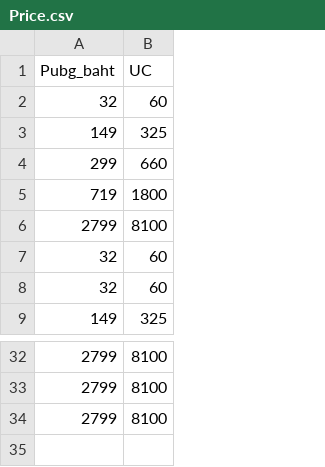
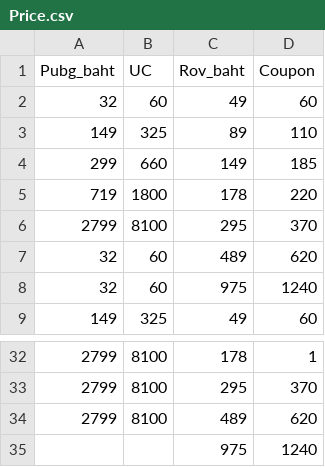
Before and after one commit to ReReenakub/TESTRMS, a CSV file: Price.csv, drawn as a sheet; only a part is shown, gaps mark what is left out; the diff names each change by its address in the sheet, - before the commit and + after, or states it on an @@ line.

Commit message:
จารางราค PUBG

```diff
--- a/Price.csv
+++ b/Price.csv
+column C (Rov_baht), rows 2-9: 49 | 89 | 149 | 178 | 295 | 489 | 975 | 49; rows 32-34: 178 | 295 | 489
+column D (Coupon), rows 2-9: 60 | 110 | 185 | 220 | 370 | 620 | 1240 | 60; rows 32-34: 1 | 370 | 620
+row 35:  |  | 975 | 1240
```
Also changed, not shown: 1 other file.
